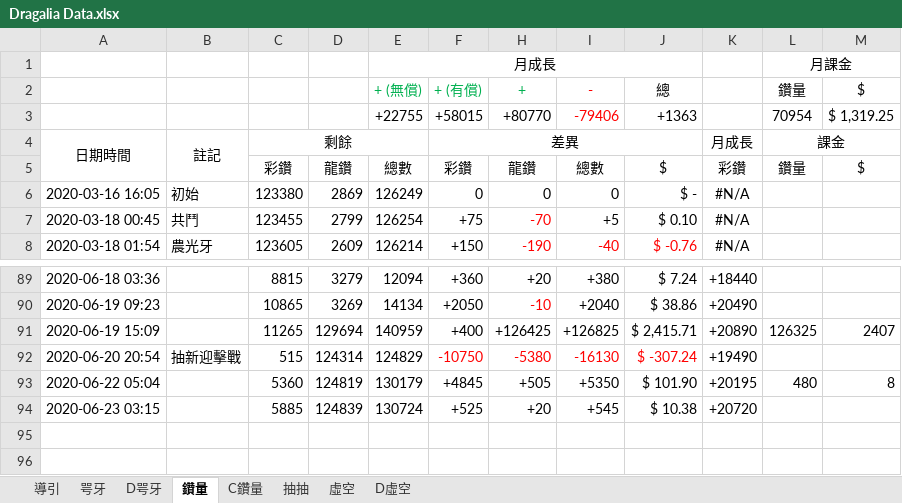
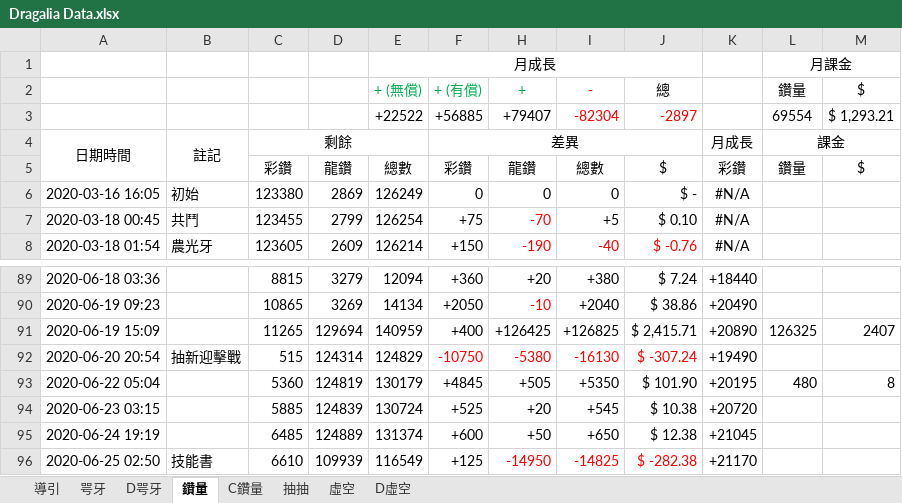
Before and after one commit to RaenonX-DL/dragalia-data-track, an Excel workbook: Dragalia Data.xlsx, sheet 鑽量, drawn as a sheet; only a part is shown, gaps mark what is left out; values as stored, in another font and other column widths than the file's, no borders; removed rows and columns are numbered as before the commit, all else as after; the diff names each change by its address in the sheet, - before the commit and + after, or states it on an @@ line.

```diff
--- a/Dragalia Data.xlsx (sheet 鑽量)
+++ b/Dragalia Data.xlsx (sheet 鑽量)
-row 3:  |  |  |  | +22755 | +58015 | +80770 | -79406 | +1363 |  | 70954 | $ 1,319.25
+row 3:  |  |  |  | +22522 | +56885 | +79407 | -82304 | -2897 |  | 69554 | $ 1,293.21
+row 95: 2020-06-24 19:19 |  | 6485 | 124889 | 131374 | +600 | +50 | +650 | $ 12.38 | +21045
+row 96: 2020-06-25 02:50 | 技能書 | 6610 | 109939 | 116549 | +125 | -14950 | -14825 | $ -282.38 | +21170
```
Also changed, not shown: sheet D咢牙, sheet 咢牙, sheet 抽抽, formulas that keep their value, hidden cells, charts or pictures, 2 other files.
